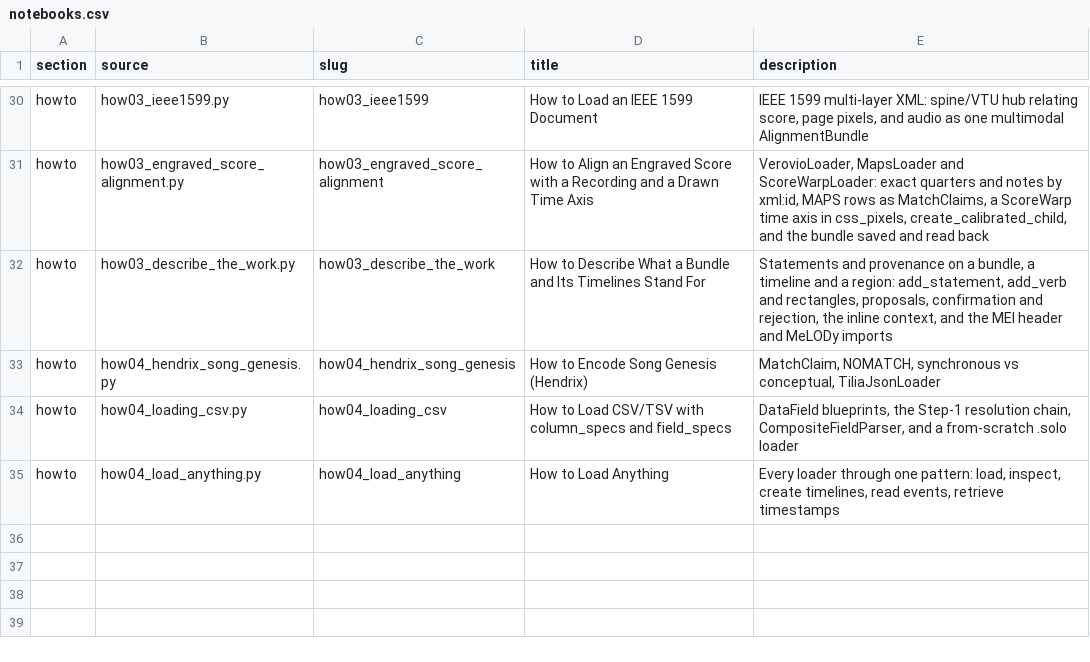
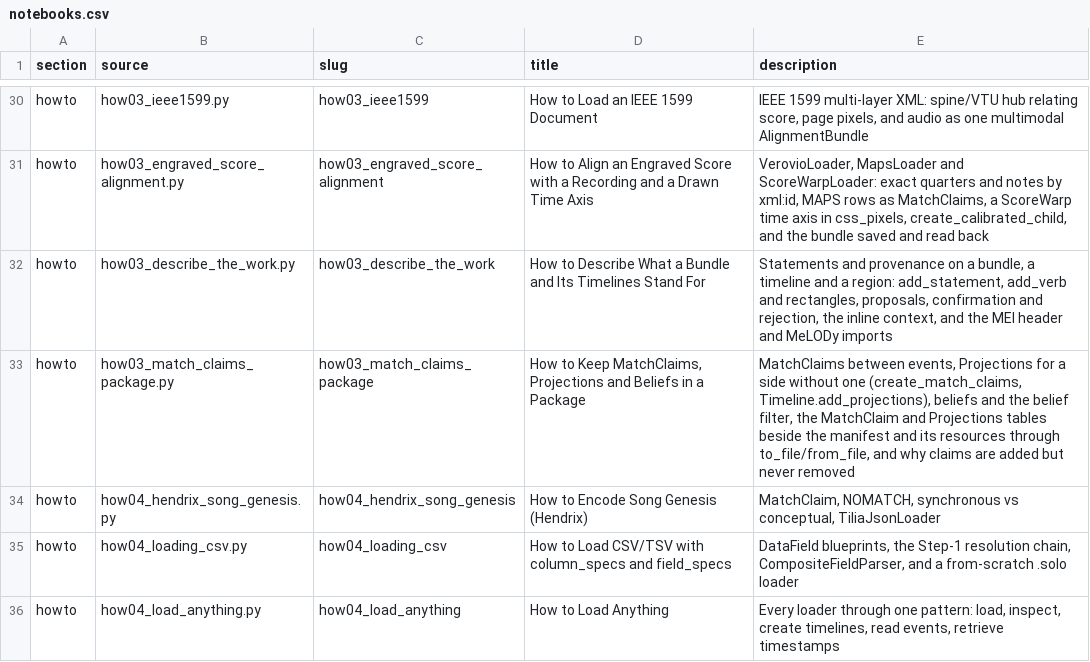
Before and after one commit to TimeToAlign/TimeToAlign, a CSV file: docs/page/notebooks.csv, drawn as a sheet; only a part is shown, gaps mark what is left out; the diff names each change by its address in the sheet, - before the commit and + after, or states it on an @@ line.

Commit message:
docs: how-to on MatchClaims, Projections and beliefs in a package; reference pages for provenance and Projections
A new how-to, "How to Keep MatchClaims, Projections and Beliefs in a
Package", states MatchClaims between events, gives a side without an event
a Projection (create_match_claims, Timeline.add_projections get-or-add),
records beliefs and filters claims and MatchStamps by them, writes the
bundle with its MatchClaim and Projections tables beside the manifest and
the manifest's resources, reads the package back byte for byte, and shows
the refusal to write a table that drops a claim.

The API reference drops the removed MatchMetadata, Agent and
policy_for_metro pages and gains Provenance, Belief, Projection and
EventReference; pages whose docstrings or signatures changed are rebuilt,
and configured objects that had no page yet (the statement mixins, Region,
LIBRARY_AGENT, MapsLoader, MeiHeadLoader, MelodyLoader, ScoreWarpLoader,
OutputNumberTypeError) get theirs. The glossary gains Resource and names
the two table files in the MatchClaimField, Projection and TimeToShare
manifest entries.

```diff
--- a/docs/page/notebooks.csv
+++ b/docs/page/notebooks.csv
+row 33: howto | how03_match_claims_package.py | how03_match_claims_package | How to Keep MatchClaims, Projections and Beliefs in a Package | MatchClaims between events, Projections for a side without one (create_match_claims, Timeline.add_projections), beliefs and the belief filter, the MatchClaim and Projections tables beside the manifest and its resources through to_file/from_file, and why claims are added but never removed
```
Also changed, not shown: 40 other files.
